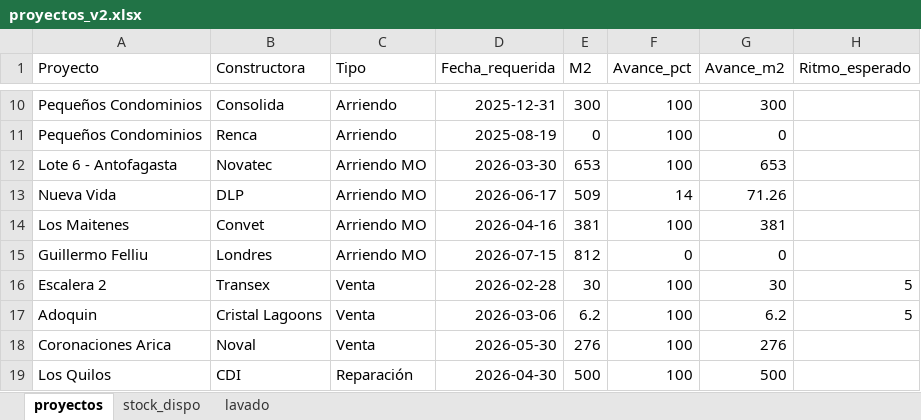
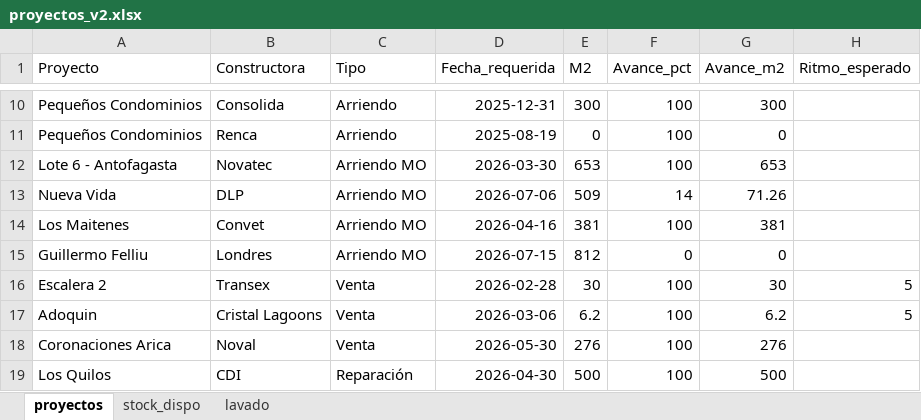
Before and after one commit to c-izquierdo/Produccion, an Excel workbook: proyectos_v2.xlsx, sheet proyectos, drawn as a sheet; only a part is shown, gaps mark what is left out; values as stored, in another font and other column widths than the file's, no borders; the diff names each change by its address in the sheet, - before the commit and + after, or states it on an @@ line.

Commit message:
Actualización de datos desde Streamlit

```diff
--- a/proyectos_v2.xlsx (sheet proyectos)
+++ b/proyectos_v2.xlsx (sheet proyectos)
-D13 (Fecha_requerida): 2026-06-17
+D13 (Fecha_requerida): 2026-07-06
```
